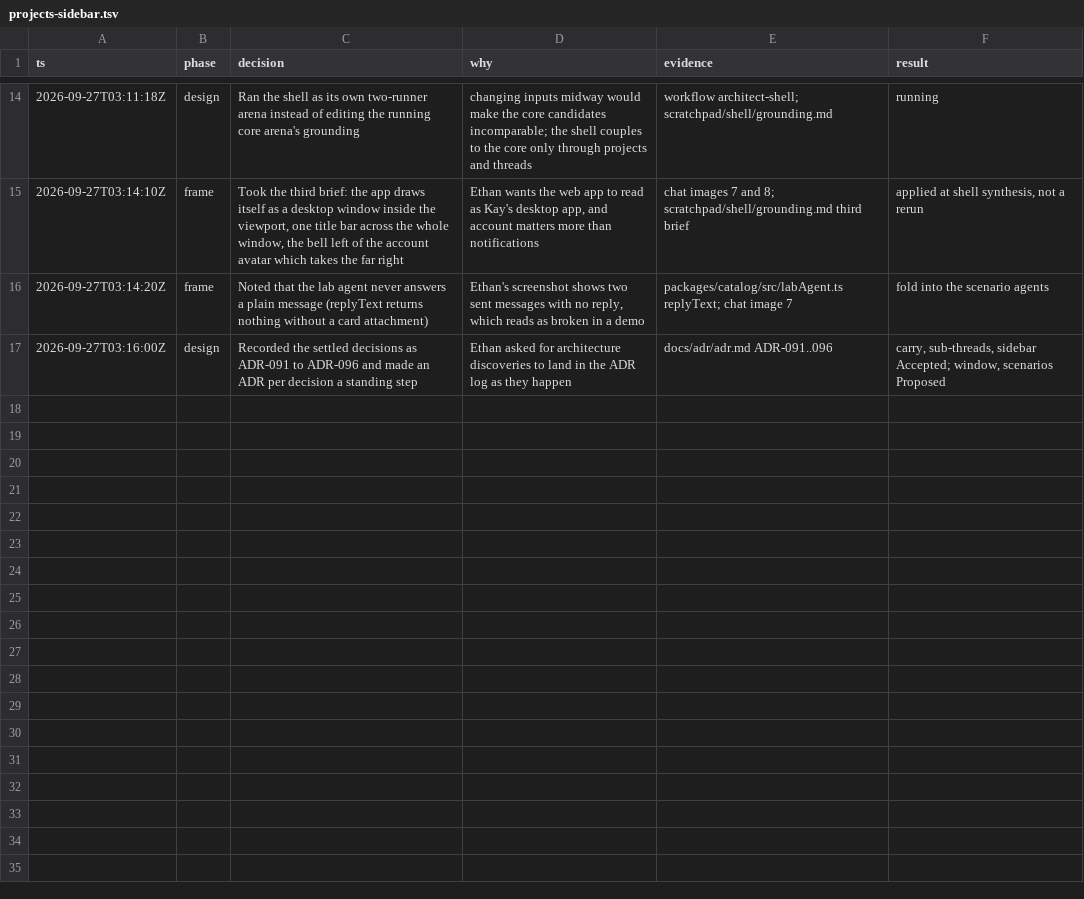
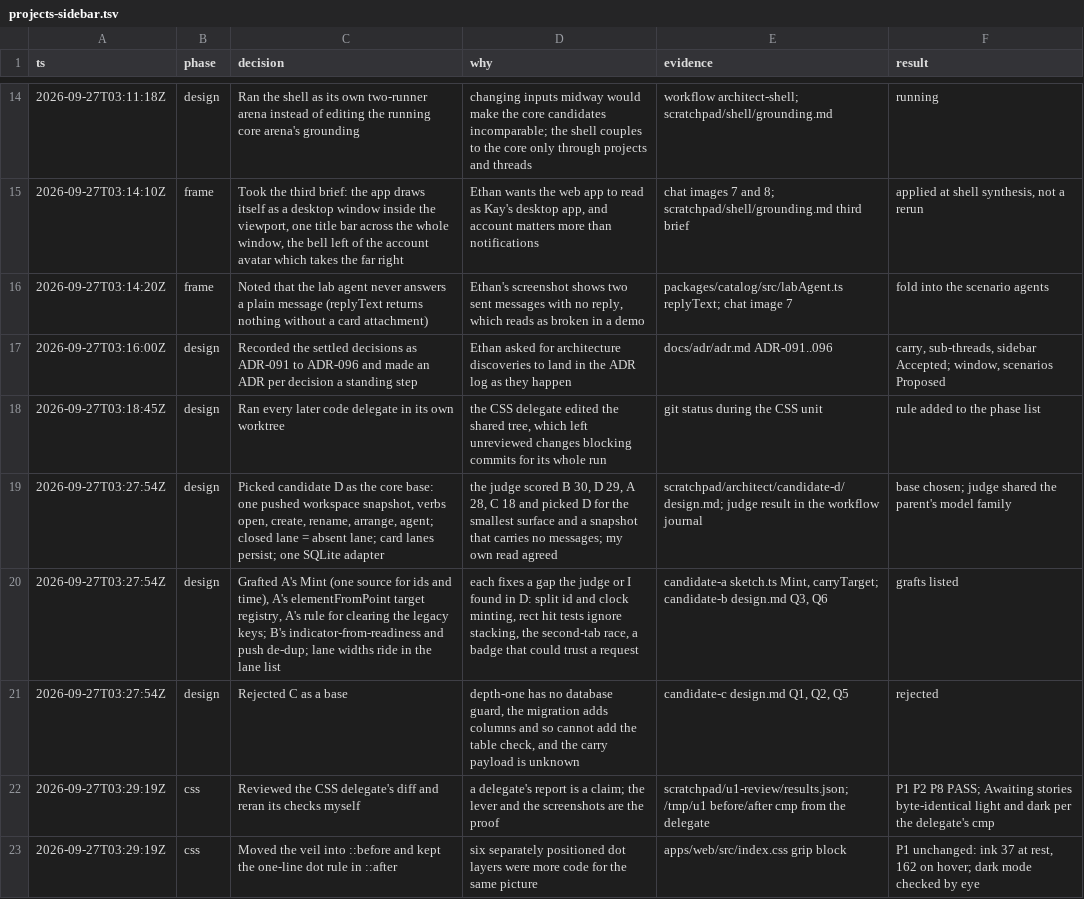
Before and after one commit to mite404/yaklabs, a TSV file: docs/trail/projects-sidebar.tsv, drawn as a sheet; only a part is shown, gaps mark what is left out.

```diff
--- a/docs/trail/projects-sidebar.tsv
+++ b/docs/trail/projects-sidebar.tsv
@@ -17 +17,7 @@ ts	phase	decision	why	evidence	result
 2026-09-27T03:16:00Z	design	Recorded the settled decisions as ADR-091 to ADR-096 and made an ADR per decision a standing step	Ethan asked for architecture discoveries to land in the ADR log as they happen	docs/adr/adr.md ADR-091..096	carry, sub-threads, sidebar Accepted; window, scenarios Proposed
+2026-09-27T03:18:45Z	design	Ran every later code delegate in its own worktree	the CSS delegate edited the shared tree, which left unreviewed changes blocking commits for its whole run	git status during the CSS unit	rule added to the phase list
+2026-09-27T03:27:54Z	design	Picked candidate D as the core base: one pushed workspace snapshot, verbs open, create, rename, arrange, agent; closed lane = absent lane; card lanes persist; one SQLite adapter	the judge scored B 30, D 29, A 28, C 18 and picked D for the smallest surface and a snapshot that carries no messages; my own read agreed	scratchpad/architect/candidate-d/design.md; judge result in the workflow journal	base chosen; judge shared the parent's model family
+2026-09-27T03:27:54Z	design	Grafted A's Mint (one source for ids and time), A's elementFromPoint target registry, A's rule for clearing the legacy keys; B's indicator-from-readiness and push de-dup; lane widths ride in the lane list	each fixes a gap the judge or I found in D: split id and clock minting, rect hit tests ignore stacking, the second-tab race, a badge that could trust a request	candidate-a sketch.ts Mint, carryTarget; candidate-b design.md Q3, Q6	grafts listed
+2026-09-27T03:27:54Z	design	Rejected C as a base	depth-one has no database guard, the migration adds columns and so cannot add the table check, and the carry payload is unknown	candidate-c design.md Q1, Q2, Q5	rejected
+2026-09-27T03:29:19Z	css	Reviewed the CSS delegate's diff and reran its checks myself	a delegate's report is a claim; the lever and the screenshots are the proof	scratchpad/u1-review/results.json; /tmp/u1 before/after cmp from the delegate	P1 P2 P8 PASS; Awaiting stories byte-identical light and dark per the delegate's cmp
+2026-09-27T03:29:19Z	css	Moved the veil into ::before and kept the one-line dot rule in ::after	six separately positioned dot layers were more code for the same picture	apps/web/src/index.css grip block	P1 unchanged: ink 37 at rest, 162 on hover; dark mode checked by eye
```
Also changed, not shown: 4 other files.
